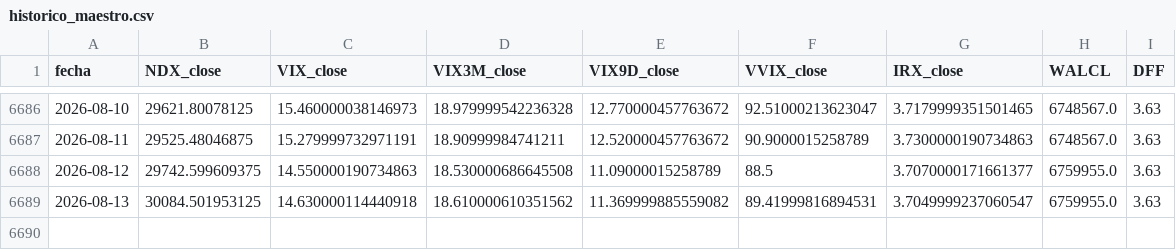
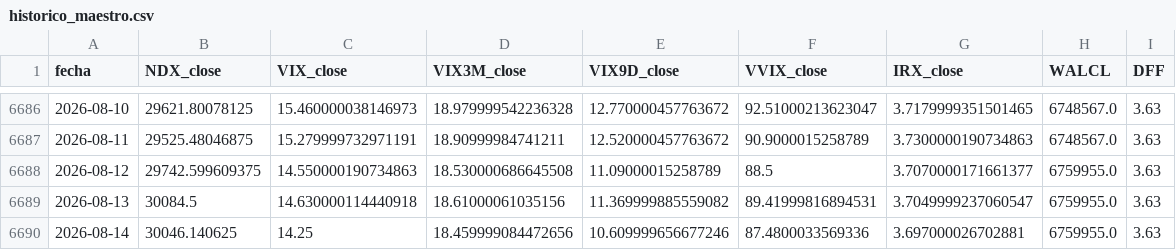
Before and after one commit to ManULoreN14/regimen-tilt-nq, a CSV file: historico_maestro.csv, drawn as a sheet; only a part is shown, gaps mark what is left out.

```diff
--- a/historico_maestro.csv
+++ b/historico_maestro.csv
@@ -6688,2 +6688,3 @@ fecha,NDX_close,VIX_close,VIX3M_close,VIX9D_close,VVIX_close,IRX_close,WALCL,DFF
 2026-08-12,29742.599609375,14.550000190734863,18.530000686645508,11.09000015258789,88.5,3.7070000171661377,6759955.0,3.63
-2026-08-13,30084.501953125,14.630000114440918,18.610000610351562,11.369999885559082,89.41999816894531,3.7049999237060547,6759955.0,3.63
+2026-08-13,30084.5,14.630000114440918,18.61000061035156,11.369999885559082,89.41999816894531,3.7049999237060547,6759955.0,3.63
+2026-08-14,30046.140625,14.25,18.459999084472656,10.609999656677246,87.4800033569336,3.697000026702881,6759955.0,3.63
```
Also changed, not shown: 2 other files.
